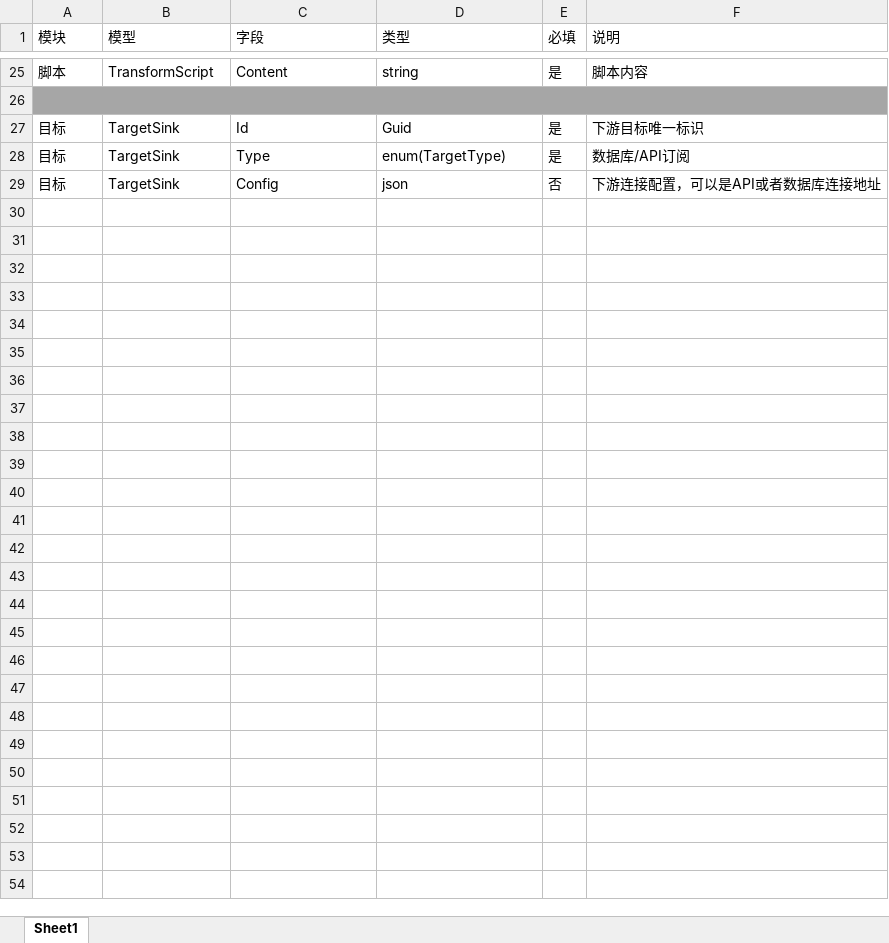
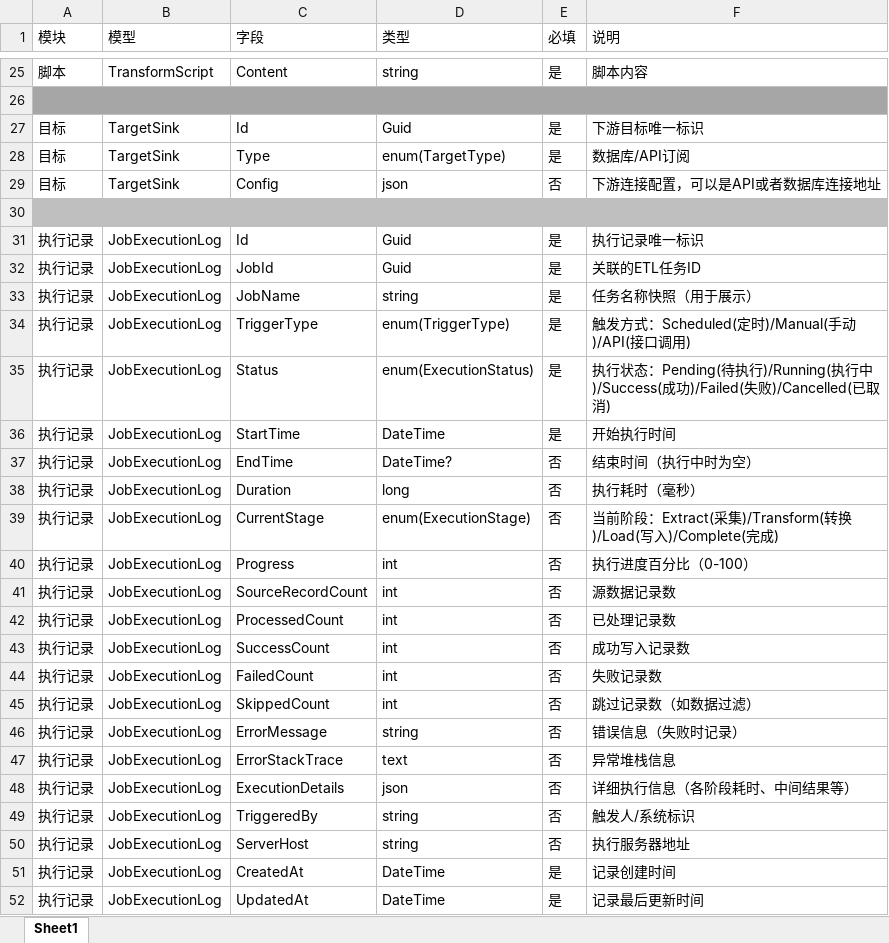
Before and after one commit to jeffzhou12/mini-etl, an Excel workbook: etl_model_design.xlsx, sheet Sheet1, drawn as a sheet; only a part is shown, gaps mark what is left out; values as stored, in another font and other column widths than the file's, no borders; the diff names each change by its address in the sheet, - before the commit and + after, or states it on an @@ line.

Commit message:
update models

```diff
--- a/etl_model_design.xlsx (sheet Sheet1)
+++ b/etl_model_design.xlsx (sheet Sheet1)
+row 30: (empty)
+row 31: 执行记录 | JobExecutionLog | Id | Guid | 是 | 执行记录唯一标识
+row 32: 执行记录 | JobExecutionLog | JobId | Guid | 是 | 关联的ETL任务ID
+row 33: 执行记录 | JobExecutionLog | JobName | string | 是 | 任务名称快照（用于展示）
+row 34: 执行记录 | JobExecutionLog | TriggerType | enum(TriggerType) | 是 | 触发方式：Scheduled(定时)/Manual(手动)/API(接口调用)
+row 35: 执行记录 | JobExecutionLog | Status | enum(ExecutionStatus) | 是 | 执行状态：Pending(待执行)/Running(执行中)/Success(成功)/Failed(失败)/Cancelled(已取消)
+row 36: 执行记录 | JobExecutionLog | StartTime | DateTime | 是 | 开始执行时间
+row 37: 执行记录 | JobExecutionLog | EndTime | DateTime? | 否 | 结束时间（执行中时为空）
+row 38: 执行记录 | JobExecutionLog | Duration | long | 否 | 执行耗时（毫秒）
+row 39: 执行记录 | JobExecutionLog | CurrentStage | enum(ExecutionStage) | 否 | 当前阶段：Extract(采集)/Transform(转换)/Load(写入)/Complete(完成)
+row 40: 执行记录 | JobExecutionLog | Progress | int | 否 | 执行进度百分比（0-100）
+row 41: 执行记录 | JobExecutionLog | SourceRecordCount | int | 否 | 源数据记录数
+row 42: 执行记录 | JobExecutionLog | ProcessedCount | int | 否 | 已处理记录数
+row 43: 执行记录 | JobExecutionLog | SuccessCount | int | 否 | 成功写入记录数
+row 44: 执行记录 | JobExecutionLog | FailedCount | int | 否 | 失败记录数
+row 45: 执行记录 | JobExecutionLog | SkippedCount | int | 否 | 跳过记录数（如数据过滤）
+row 46: 执行记录 | JobExecutionLog | ErrorMessage | string | 否 | 错误信息（失败时记录）
+row 47: 执行记录 | JobExecutionLog | ErrorStackTrace | text | 否 | 异常堆栈信息
+row 48: 执行记录 | JobExecutionLog | ExecutionDetails | json | 否 | 详细执行信息（各阶段耗时、中间结果等）
+row 49: 执行记录 | JobExecutionLog | TriggeredBy | string | 否 | 触发人/系统标识
+row 50: 执行记录 | JobExecutionLog | ServerHost | string | 否 | 执行服务器地址
+row 51: 执行记录 | JobExecutionLog | CreatedAt | DateTime | 是 | 记录创建时间
+row 52: 执行记录 | JobExecutionLog | UpdatedAt | DateTime | 是 | 记录最后更新时间
```
Also changed, not shown: 2 other files.
